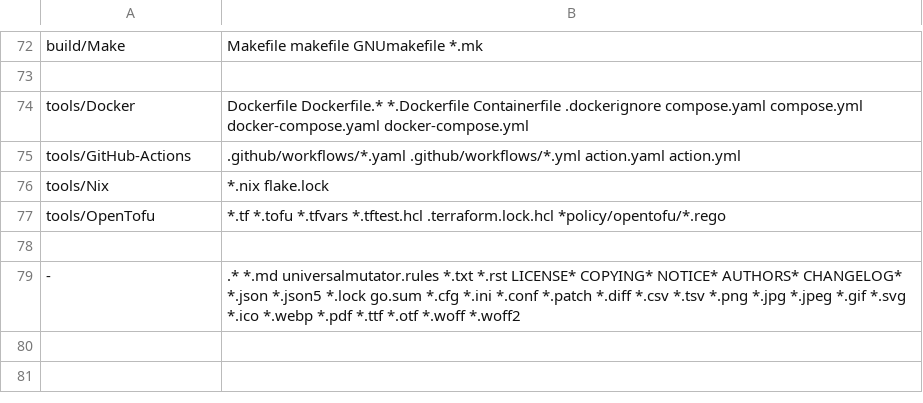
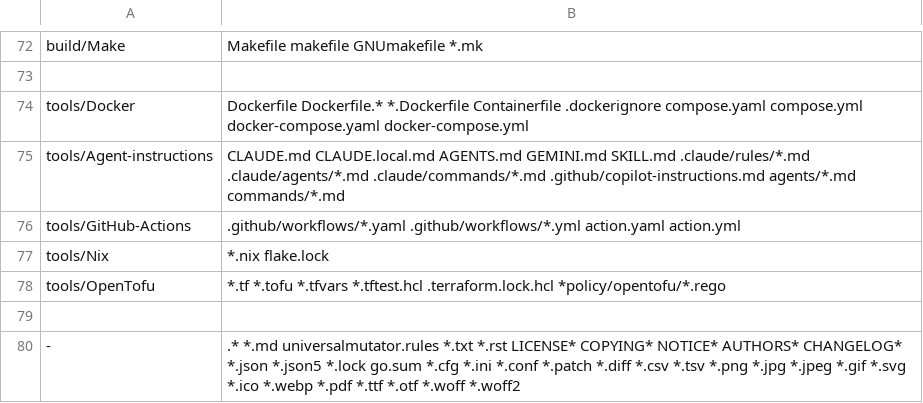
Before and after one commit to softwareforliberty/vibes, a TSV file: guides/map.tsv, drawn as a sheet; only a part is shown, gaps mark what is left out.

Commit message:
Add a guide for the instructions agents read
CLAUDE.md, AGENTS.md, rules, skills and subagents now have a guide:
their layout, and how to word them so an agent takes the same path every
run: pointers that decide what gets read, steps first with reference
behind them, a check at the end of every step, the behaviour wanted
rather than a ban, one word for one idea, each rule in one place, and
cutting what changes nothing. The guide check hook now points an agent
at it before it writes one of these files.

```diff
--- a/guides/map.tsv
+++ b/guides/map.tsv
@@ -74,2 +74,3 @@ build/Make	Makefile makefile GNUmakefile *.mk
 tools/Docker	Dockerfile Dockerfile.* *.Dockerfile Containerfile .dockerignore compose.yaml compose.yml docker-compose.yaml docker-compose.yml
+tools/Agent-instructions	CLAUDE.md CLAUDE.local.md AGENTS.md GEMINI.md SKILL.md .claude/rules/*.md .claude/agents/*.md .claude/commands/*.md .github/copilot-instructions.md agents/*.md commands/*.md
 tools/GitHub-Actions	.github/workflows/*.yaml .github/workflows/*.yml action.yaml action.yml
```
Also changed, not shown: 5 other files.
